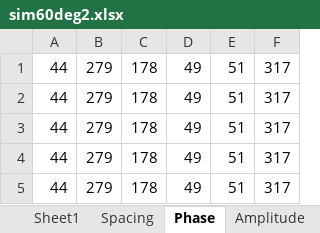
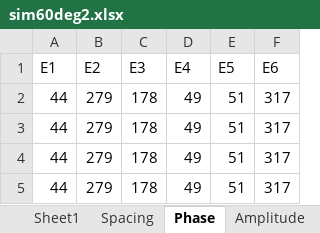
Before and after one commit to WaltDeyzel/thesis-2021, an Excel workbook: matlab/experiment/27Aug/30deg/sim60deg2.xlsx, sheet Phase, drawn as a sheet; only a part is shown; the shorter side is filled out with more unchanged rows; values as stored, in another font and other column widths than the file's, no borders; the diff names each change by its address in the sheet, - before the commit and + after, or states it on an @@ line.

```diff
--- a/matlab/experiment/27Aug/30deg/sim60deg2.xlsx (sheet Phase)
+++ b/matlab/experiment/27Aug/30deg/sim60deg2.xlsx (sheet Phase)
+row 1: E1 | E2 | E3 | E4 | E5 | E6
```
Also changed, not shown: sheet Sheet1, sheet Amplitude, sheet Spacing, charts or pictures, matlab/experiment/27Aug/30deg/sim60deg1.xlsx, matlab/experiment/27Aug/30deg/sim60deg3.xlsx, 34 other files.
